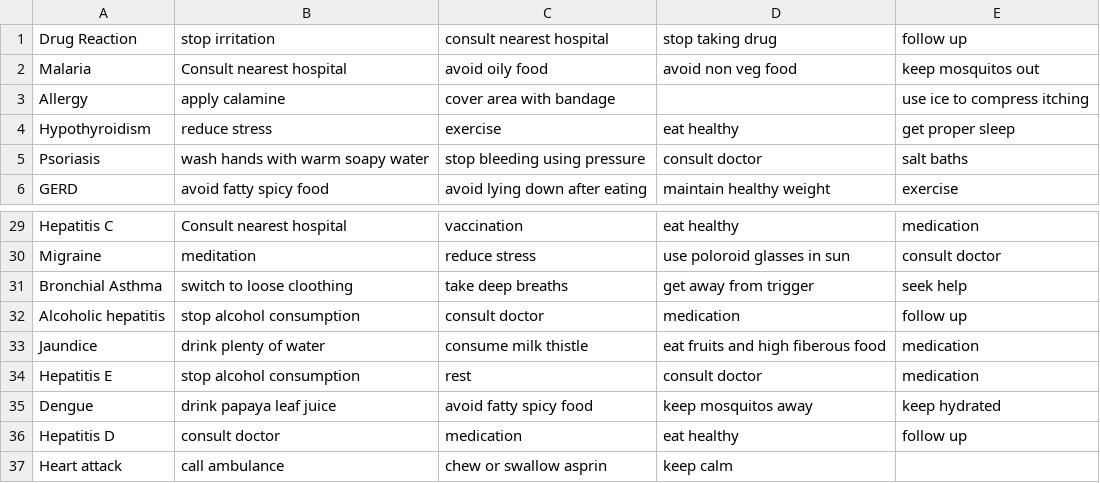
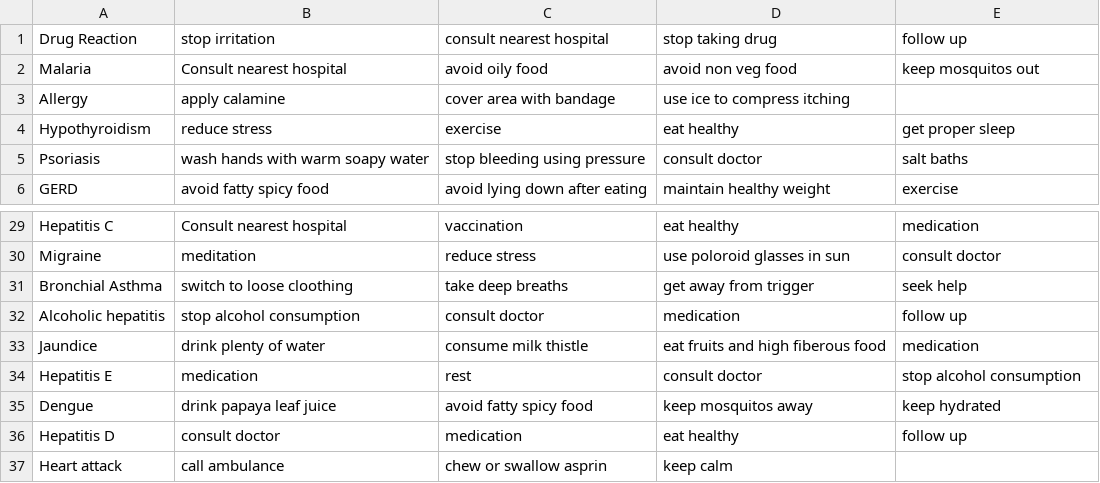
Before and after one commit to SarahAlarifi/PythonTaaf, a CSV file: healthcare-chatbot-master/MasterData/symptom_precaution.csv, drawn as a sheet; only a part is shown, gaps mark what is left out; the diff names each change by its address in the sheet, - before the commit and + after, or states it on an @@ line.

```diff
--- a/healthcare-chatbot-master/MasterData/symptom_precaution.csv
+++ b/healthcare-chatbot-master/MasterData/symptom_precaution.csv
-D3: (empty)
+D3: use ice to compress itching
-E3: use ice to compress itching
+E3: (empty)
-B34: stop alcohol consumption
+B34: medication
-E34: medication
+E34: stop alcohol consumption
```
Also changed, not shown: healthcare-chatbot-master/MasterData/symptom_Description.csv.
